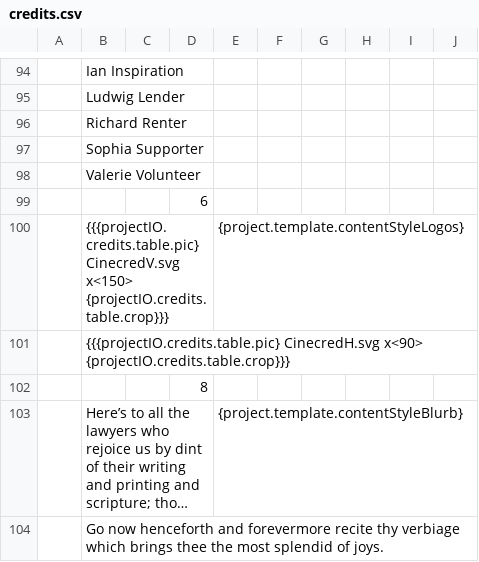
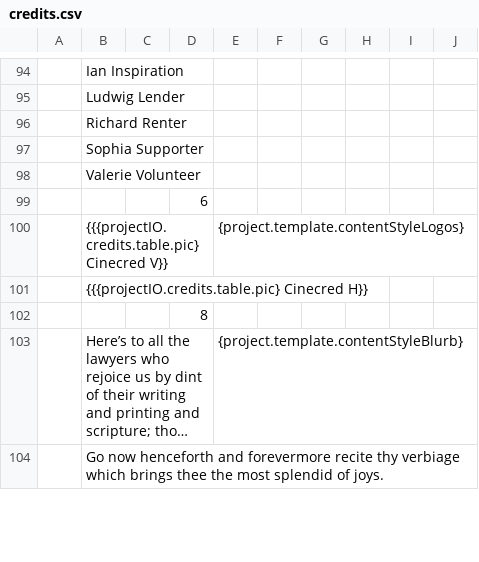
Before and after one commit to LoadingByte/cinecred, a CSV file: src/main/resources/template/credits.csv, drawn as a sheet; only a part is shown, gaps mark what is left out; long unchanged cells end in …; the diff names each change by its address in the sheet, - before the commit and + after, or states it on an @@ line.

Commit message:
Move pic/video config from sheet to styling window
Also limit the amount of image sequence images that are also considered
as pictures, and make Cinecred immediately  react to added or deleted
project fonts again.

```diff
--- a/src/main/resources/template/credits.csv
+++ b/src/main/resources/template/credits.csv
-B100: {{{projectIO.credits.table.pic} CinecredV.svg x<150> {projectIO.credits.table.crop}}}
+B100: {{{projectIO.credits.table.pic} Cinecred V}}
-B101: {{{projectIO.credits.table.pic} CinecredH.svg x<90> {projectIO.credits.table.crop}}}
+B101: {{{projectIO.credits.table.pic} Cinecred H}}
```
Also changed, not shown: 44 other files.
